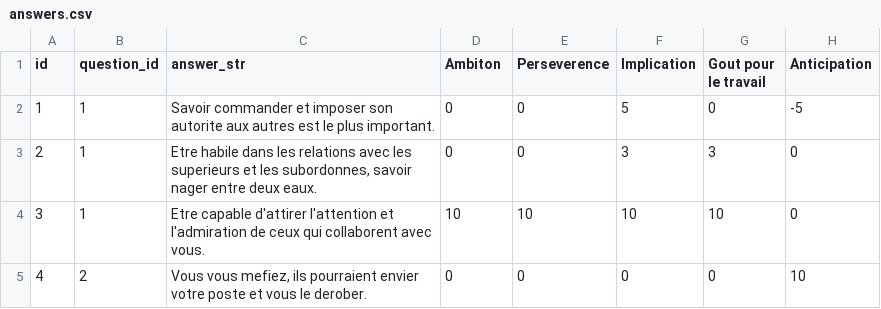
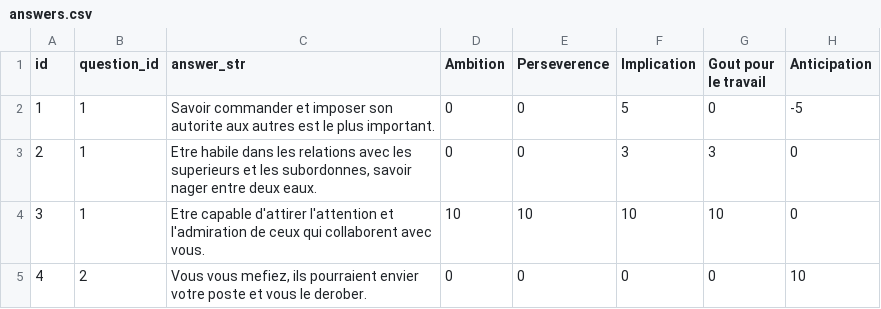
Before and after one commit to pemdora/HRAP, a CSV file: Assets/AIData/answers.csv, drawn as a sheet; only a part is shown; the diff names each change by its address in the sheet, - before the commit and + after, or states it on an @@ line.

```diff
--- a/Assets/AIData/answers.csv
+++ b/Assets/AIData/answers.csv
-D1: Ambiton
+D1: Ambition
```
Also changed, not shown: 32 other files.
